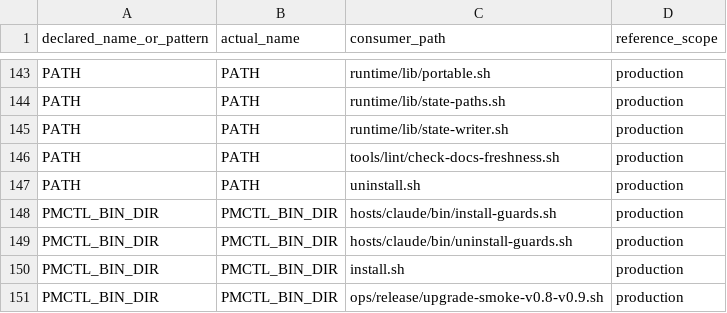
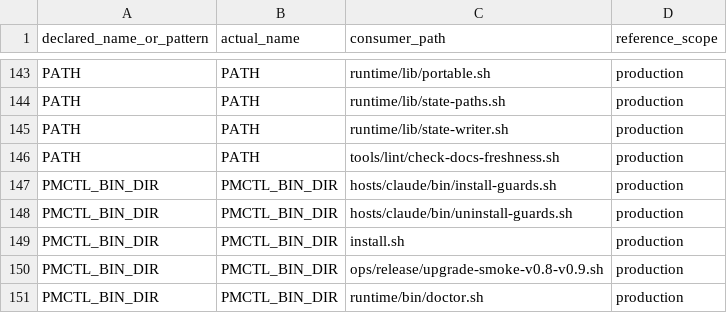
Before and after one commit to screenleon/pm-dispatch, a TSV file: docs/architecture/script-variable-consumers.tsv, drawn as a sheet; only a part is shown, gaps mark what is left out; the shorter side is filled out with more unchanged rows.

```diff
--- a/docs/architecture/script-variable-consumers.tsv
+++ b/docs/architecture/script-variable-consumers.tsv
@@ -146,3 +146,2 @@ PATH	PATH	runtime/lib/state-writer.sh	production
 PATH	PATH	tools/lint/check-docs-freshness.sh	production
-PATH	PATH	uninstall.sh	production
 PMCTL_BIN_DIR	PMCTL_BIN_DIR	hosts/claude/bin/install-guards.sh	production
```
Also changed, not shown: 7 other files.
